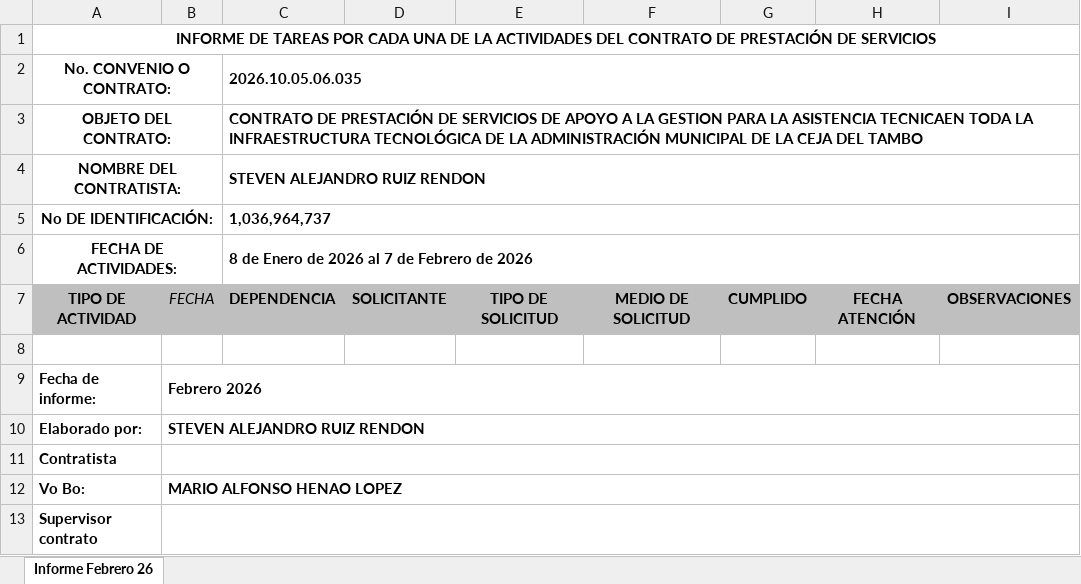
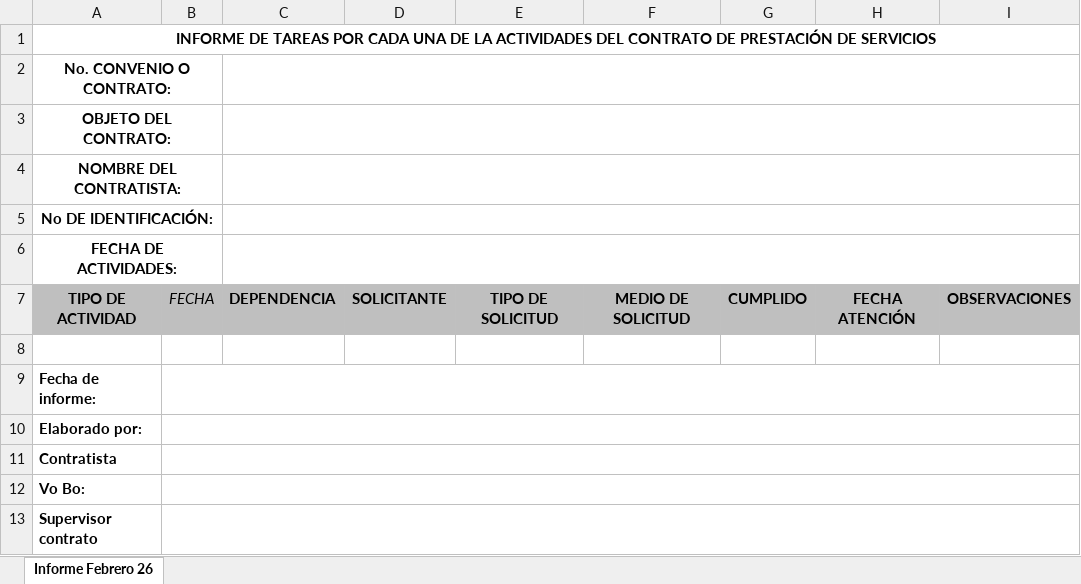
Before and after one commit to Seletex/Python---copia, an Excel workbook: INFORME DE ACTIVIDADES - copia.xlsx, sheet Informe Febrero 26, drawn as a sheet; values as stored, in another font and other column widths than the file's, no borders; table styles not drawn; the diff names each change by its address in the sheet, - before the commit and + after, or states it on an @@ line.

```diff
--- a/INFORME DE ACTIVIDADES - copia.xlsx (sheet Informe Febrero 26)
+++ b/INFORME DE ACTIVIDADES - copia.xlsx (sheet Informe Febrero 26)
-C2: 2026.10.05.06.035
+C2: (empty)
-C3: CONTRATO DE PRESTACIÓN DE SERVICIOS DE APOYO A LA GESTION PARA LA ASISTENCIA TECNICAEN TODA LA INFRAESTRUCTURA TECNOLÓGICA DE LA ADMINISTRACIÓN MUNICIPAL DE LA CEJA DEL TAMBO
+C3: (empty)
-C4: STEVEN ALEJANDRO RUIZ RENDON
+C4: (empty)
-C5: 1,036,964,737
+C5: (empty)
-C6: 8 de Enero de 2026 al 7 de Febrero de 2026
+C6: (empty)
-B9: Febrero 2026
+B9: (empty)
-B10: STEVEN ALEJANDRO RUIZ RENDON
+B10: (empty)
-B12: MARIO ALFONSO HENAO LOPEZ
+B12: (empty)
```
Also changed, not shown: InformeFinal.XLSX, actividades.xlsx, 16 other files.
